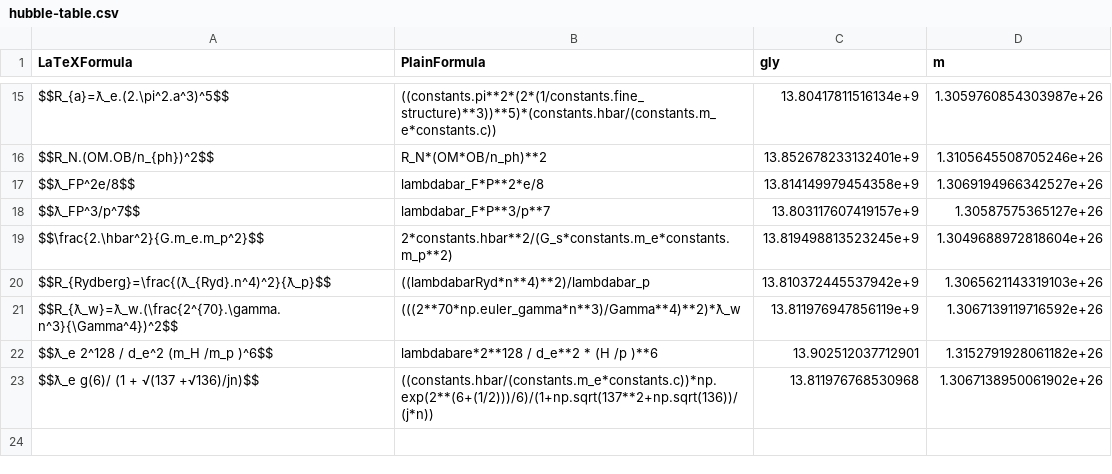
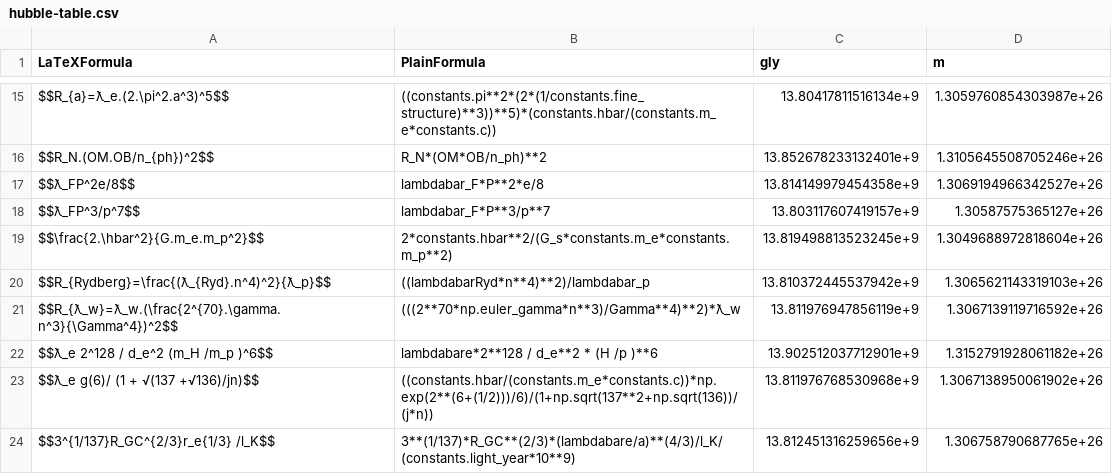
Before and after one commit to LaGuer/hubble-table, a CSV file: hubble-table.csv, drawn as a sheet; only a part is shown, gaps mark what is left out.

Commit message:
Update hubble-table.csv

```diff
--- a/hubble-table.csv
+++ b/hubble-table.csv
@@ -21,3 +21,4 @@ $$R_{Rydberg}=\frac{(ƛ_{Ryd}.n^4)^2}{ƛ_p}$$, ((lambdabarRyd*n**4)**2)/lambdaba
 $$R_{ƛ_w}=ƛ_w.(\frac{2^{70}.\gamma.n^3}{\Gamma^4})^2$$, (((2**70*np.euler_gamma*n**3)/Gamma**4)**2)*ƛ_w, 13.811976947856119e+9, 1.3067139119716592e+26
-$$ƛ_e 2^128 / d_e^2 (m_H /m_p )^6$$, lambdabare*2**128 / d_e**2 * (H /p )**6, 13.902512037712901, 1.3152791928061182e+26
-$$ƛ_e g(6)/ (1 + √(137 +√136)/jn)$$, ((constants.hbar/(constants.m_e*constants.c))*np.exp(2**(6+(1/2)))/6)/(1+np.sqrt(137**2+np.sqrt(136))/(j*n)), 13.811976768530968, 1.3067138950061902e+26
+$$ƛ_e 2^128 / d_e^2 (m_H /m_p )^6$$, lambdabare*2**128 / d_e**2 * (H /p )**6, 13.902512037712901e+9, 1.3152791928061182e+26
+$$ƛ_e g(6)/ (1 + √(137 +√136)/jn)$$, ((constants.hbar/(constants.m_e*constants.c))*np.exp(2**(6+(1/2)))/6)/(1+np.sqrt(137**2+np.sqrt(136))/(j*n)), 13.811976768530968e+9, 1.3067138950061902e+26
+$$3^{1/137}R_GC^{2/3}r_e{1/3} /l_K$$, 3**(1/137)*R_GC**(2/3)*(lambdabare/a)**(4/3)/l_K/(constants.light_year*10**9), 13.812451316259656e+9, 1.306758790687765e+26
```
